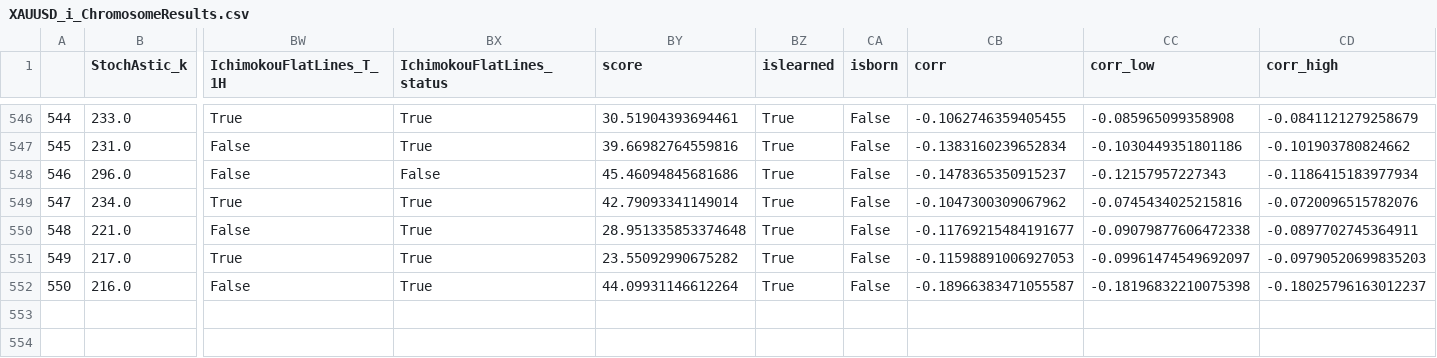
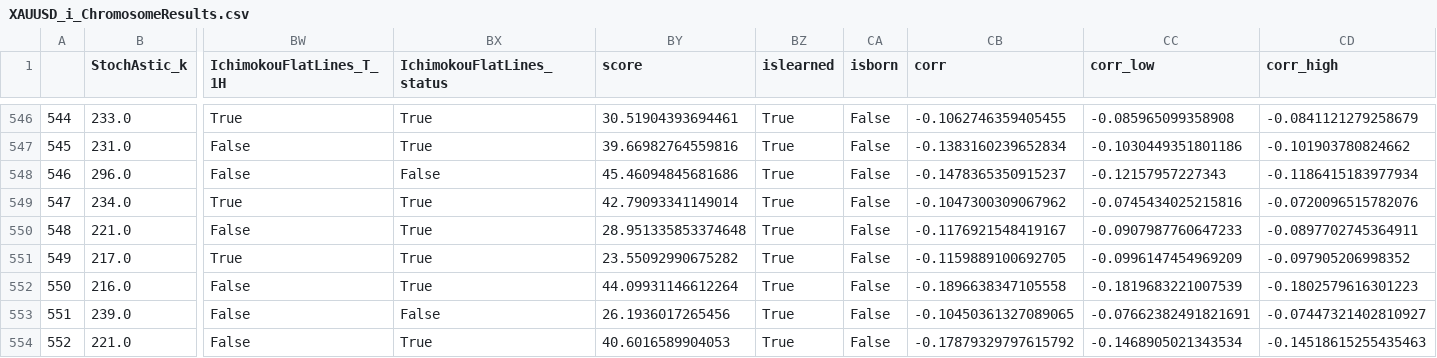
Before and after one commit to Mehrshad-Sorena/ShadBot, a CSV file: src/indicators/StochAstic/GeneticLearning_DB/elites/secondry/buy/XAUUSD_i_ChromosomeResults.csv, drawn as a sheet; only a part is shown, gaps mark what is left out; rows hold the shown columns only; the diff names each change by its address in the sheet, - before the commit and + after, or states it on an @@ line.

Commit message:
Colab Buy Secondry

```diff
--- a/src/indicators/StochAstic/GeneticLearning_DB/elites/secondry/buy/XAUUSD_i_ChromosomeResults.csv
+++ b/src/indicators/StochAstic/GeneticLearning_DB/elites/secondry/buy/XAUUSD_i_ChromosomeResults.csv
-CB550 (corr): -0.11769215484191677
+CB550 (corr): -0.1176921548419167
-CC550 (corr_low): -0.09079877606472338
+CC550 (corr_low): -0.0907987760647233
-CB551 (corr): -0.11598891006927053
+CB551 (corr): -0.1159889100692705
-CC551 (corr_low): -0.09961474549692097
+CC551 (corr_low): -0.0996147454969209
-CD551 (corr_high): -0.09790520699835203
+CD551 (corr_high): -0.097905206998352
-CB552 (corr): -0.18966383471055587
+CB552 (corr): -0.1896638347105558
-CC552 (corr_low): -0.18196832210075398
+CC552 (corr_low): -0.1819683221007539
-CD552 (corr_high): -0.18025796163012237
+CD552 (corr_high): -0.1802579616301223
+row 553: 551 | 239.0 | False | False | 26.1936017265456 | True | False | -0.10450361327089065 | -0.07662382491821691 | -0.07447321402810927
+row 554: 552 | 221.0 | False | True | 40.6016589904053 | True | False | -0.17879329797615792 | -0.1468905021343534 | -0.14518615255435463
```
Also changed, not shown: src/indicators/RSI/GeneticLearning_DB/elites/secondry/buy/XAUUSD_i_ChromosomeResults.csv, src/indicators/RSI/GeneticLearning_DB/elites/secondry/buy/XAUUSD_i_LearningResults.csv, 8 other files.
